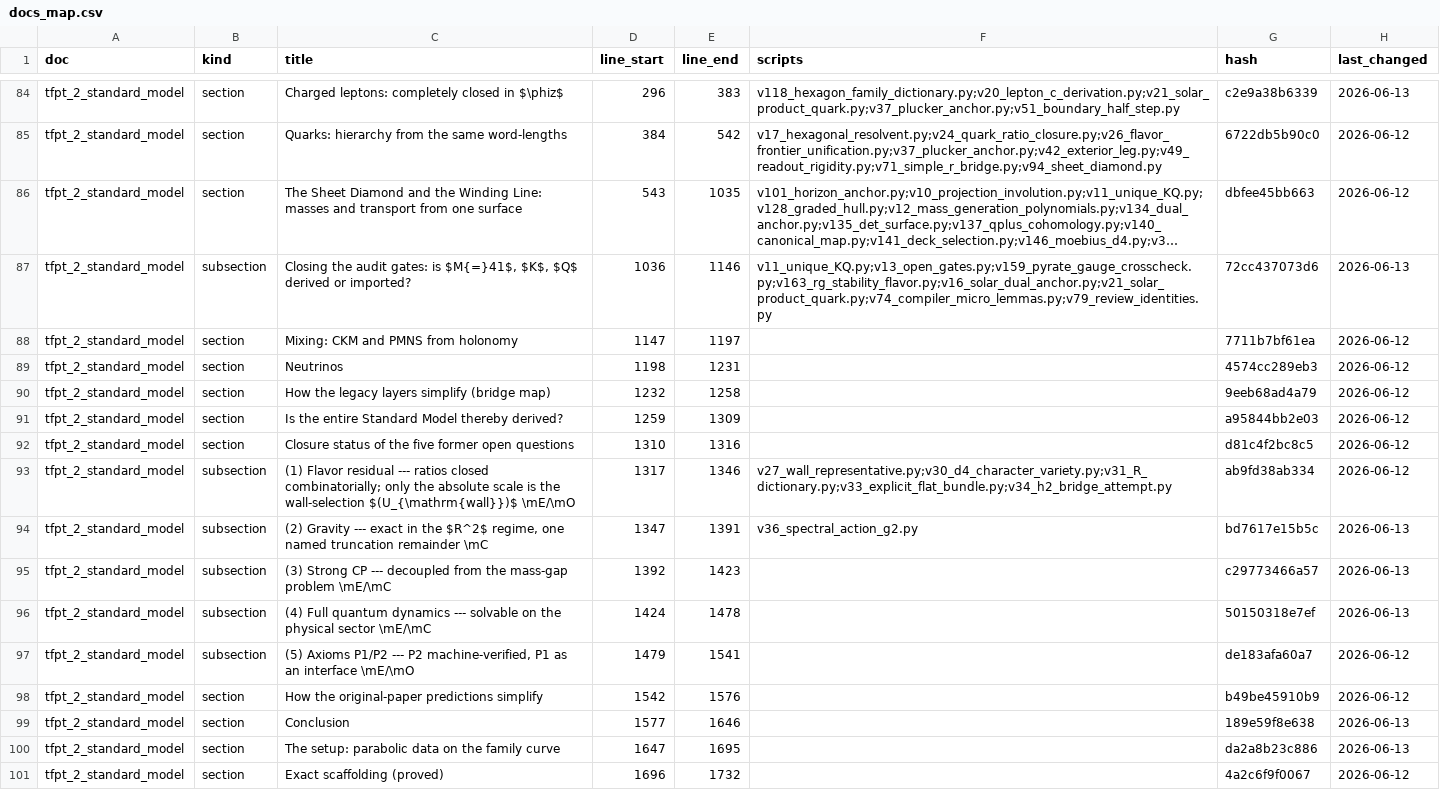
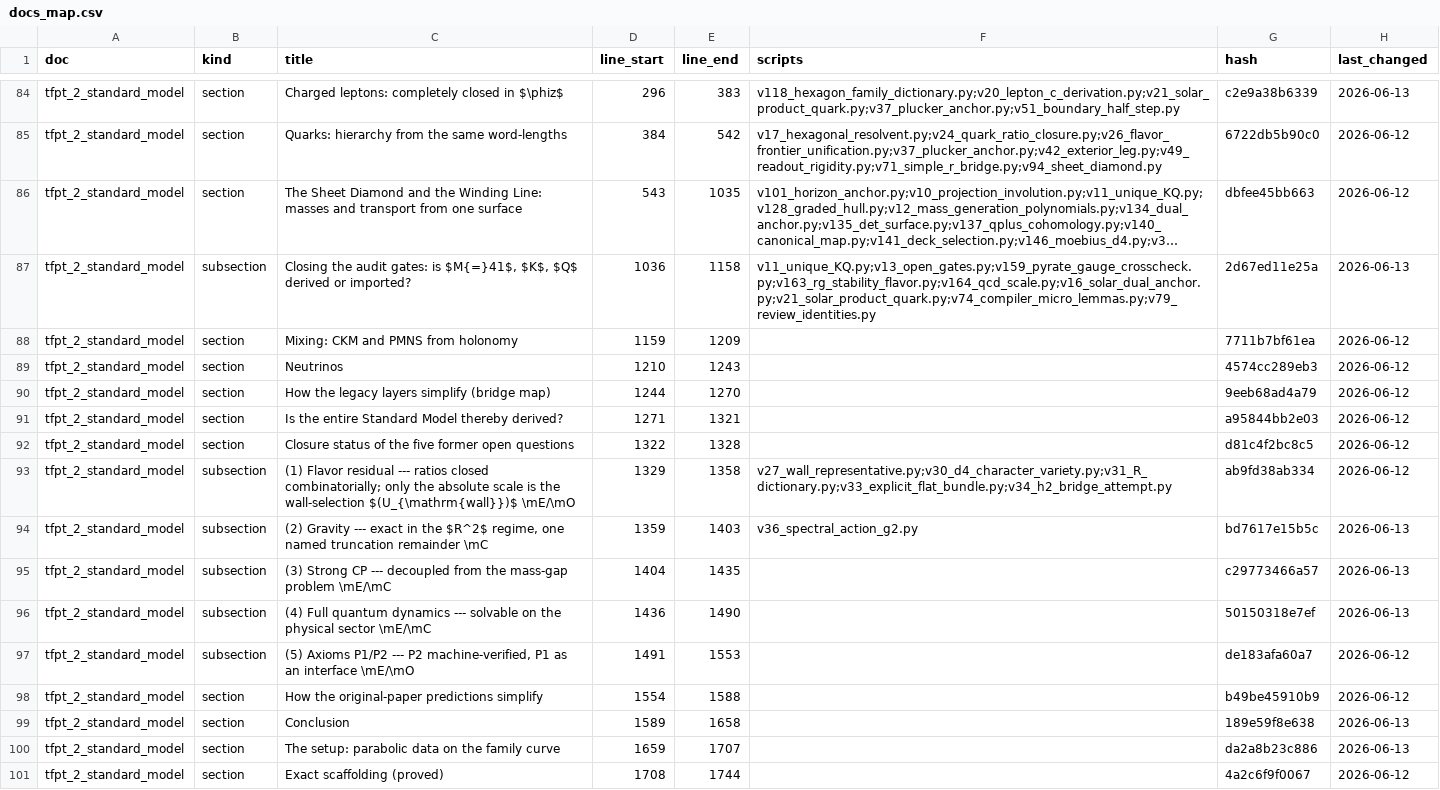
Before and after one commit to sthamann/tfpt-theoryv4, a CSV file: verification/docs_map.csv, drawn as a sheet; only a part is shown, gaps mark what is left out; long unchanged cells end in …; the diff covers the shown part only; the diff names each change by its address in the sheet, - before the commit and + after, or states it on an @@ line.

```diff
--- a/verification/docs_map.csv
+++ b/verification/docs_map.csv
-E87 (line_end): 1146
+E87 (line_end): 1158
-F87 (scripts): v11_unique_KQ.py;v13_open_gates.py;v159_pyrate_gauge_crosscheck.py;v163_rg_stability_flavor.py;v16_solar_dual_anchor.py;v21_solar_product_quark.py;v74_compiler_micro_lemmas.py;v79_review_identities.py
+F87 (scripts): v11_unique_KQ.py;v13_open_gates.py;v159_pyrate_gauge_crosscheck.py;v163_rg_stability_flavor.py;v164_qcd_scale.py;v16_solar_dual_anchor.py;v21_solar_product_quark.py;v74_compiler_micro_lemmas.py;v79_review_identities.py
-G87 (hash): 72cc437073d6
+G87 (hash): 2d67ed11e25a
-D88 (line_start): 1147
+D88 (line_start): 1159
-E88 (line_end): 1197
+E88 (line_end): 1209
-D89 (line_start): 1198
+D89 (line_start): 1210
-E89 (line_end): 1231
+E89 (line_end): 1243
-D90 (line_start): 1232
+D90 (line_start): 1244
-E90 (line_end): 1258
+E90 (line_end): 1270
-D91 (line_start): 1259
+D91 (line_start): 1271
-E91 (line_end): 1309
+E91 (line_end): 1321
-D92 (line_start): 1310
+D92 (line_start): 1322
-E92 (line_end): 1316
+E92 (line_end): 1328
-D93 (line_start): 1317
+D93 (line_start): 1329
-E93 (line_end): 1346
+E93 (line_end): 1358
-D94 (line_start): 1347
+D94 (line_start): 1359
-E94 (line_end): 1391
+E94 (line_end): 1403
-D95 (line_start): 1392
+D95 (line_start): 1404
-E95 (line_end): 1423
+E95 (line_end): 1435
-D96 (line_start): 1424
+D96 (line_start): 1436
-E96 (line_end): 1478
+E96 (line_end): 1490
-D97 (line_start): 1479
+D97 (line_start): 1491
-E97 (line_end): 1541
+E97 (line_end): 1553
-D98 (line_start): 1542
+D98 (line_start): 1554
-E98 (line_end): 1576
+E98 (line_end): 1588
-D99 (line_start): 1577
+D99 (line_start): 1589
-E99 (line_end): 1646
+E99 (line_end): 1658
-D100 (line_start): 1647
+D100 (line_start): 1659
-E100 (line_end): 1695
+E100 (line_end): 1707
-D101 (line_start): 1696
+D101 (line_start): 1708
-E101 (line_end): 1732
+E101 (line_end): 1744
```
Also changed, not shown: 44 edited cells elsewhere in this file, verification/website_map.csv, 25 other files.
